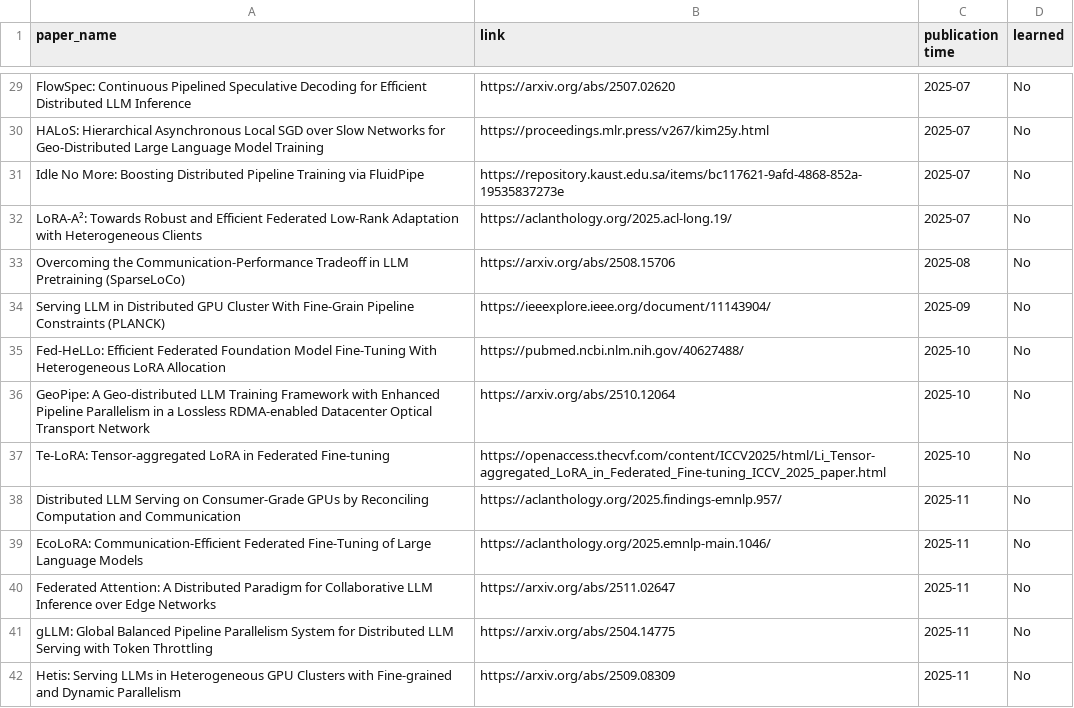
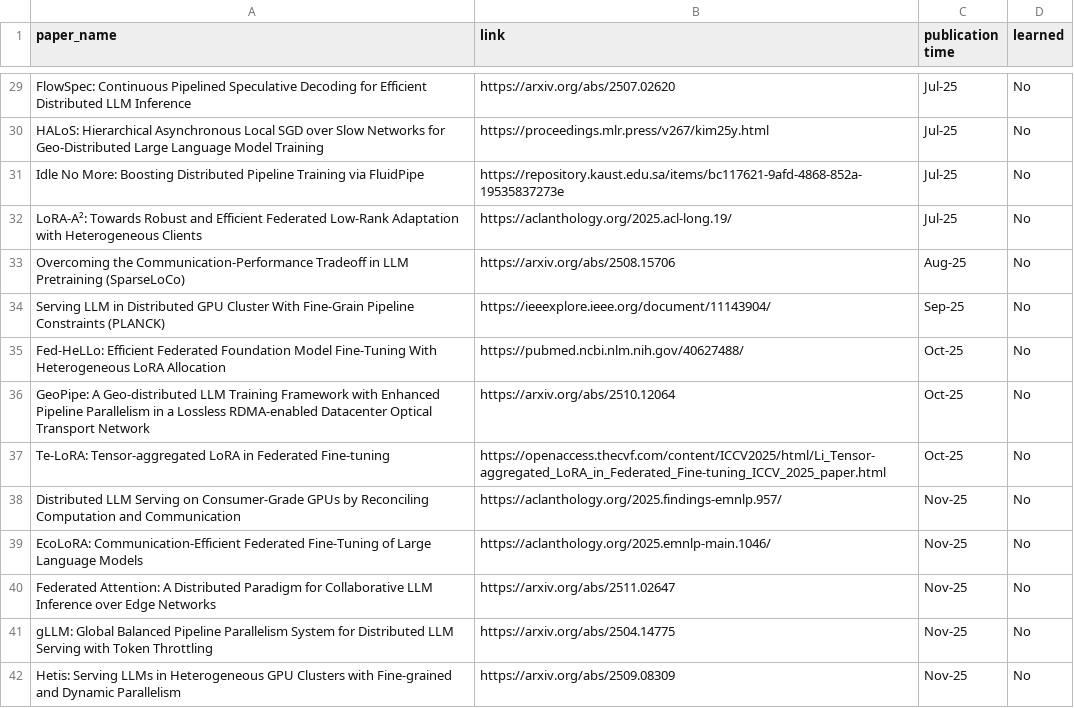
Before and after one commit to cccccabbage/Distributed-LLMs, a CSV file: paper-list.csv, drawn as a sheet; only a part is shown, gaps mark what is left out; the diff covers the shown part only; the diff names each change by its address in the sheet, - before the commit and + after, or states it on an @@ line.

```diff
--- a/paper-list.csv
+++ b/paper-list.csv
-C29:C32 (publication time): 2025-07
+C29:C32 (publication time): Jul-25
-C33 (publication time): 2025-08
+C33 (publication time): Aug-25
-C34 (publication time): 2025-09
+C34 (publication time): Sep-25
-C35:C37 (publication time): 2025-10
+C35:C37 (publication time): Oct-25
-C38:C42 (publication time): 2025-11
+C38:C42 (publication time): Nov-25
```
Also changed, not shown: 96 edited cells elsewhere in this file, 2 other files.
